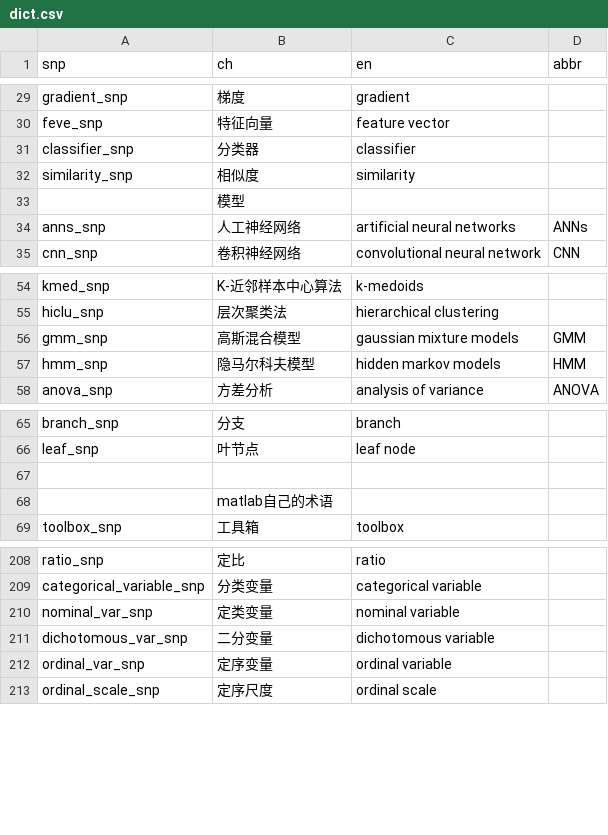
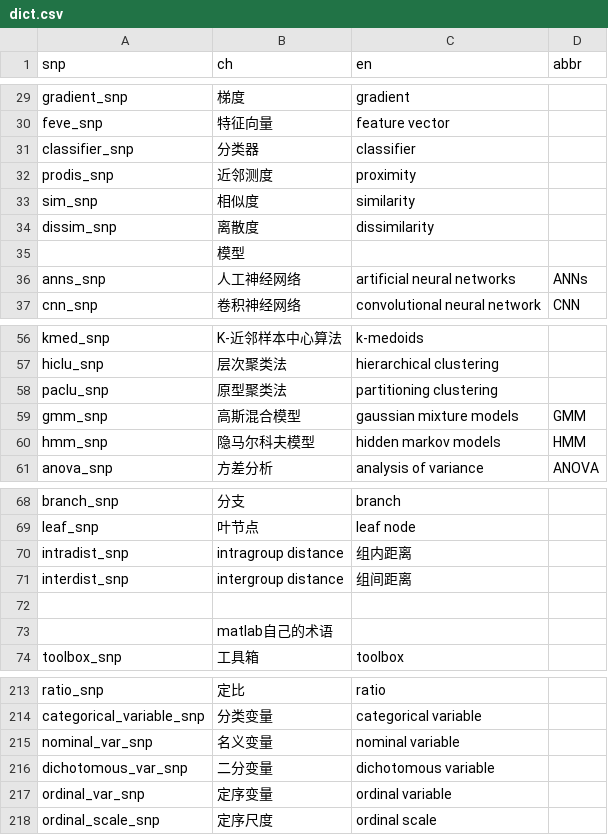
Before and after one commit to spacegoing/matlab4ml_trans, a CSV file: dict.csv, drawn as a sheet; only a part is shown, gaps mark what is left out.

Commit message:
[New] hierarchical clustering

```diff
--- a/dict.csv
+++ b/dict.csv
@@ -31,3 +31,5 @@ feve_snp,特征向量,feature vector,
 classifier_snp,分类器,classifier,
-similarity_snp,相似度,similarity,
+prodis_snp,近邻测度,proximity,
+sim_snp,相似度,similarity,
+dissim_snp,离散度,dissimilarity,
 ,模型,,
@@ -55,2 +57,3 @@ kmed_snp,K-近邻样本中心算法,k-medoids,
 hiclu_snp,层次聚类法,hierarchical clustering,
+paclu_snp,原型聚类法,partitioning clustering,
 gmm_snp,高斯混合模型,gaussian mixture models,GMM
@@ -66,2 +69,4 @@ branch_snp,分支,branch,
 leaf_snp,叶节点,leaf node,
+intradist_snp,intragroup distance,组内距离,
+interdist_snp,intergroup distance,组间距离,
 ,,,
@@ -209,3 +214,3 @@ ratio_snp,定比,ratio,
 categorical_variable_snp,分类变量,categorical variable,
-nominal_var_snp,定类变量,nominal variable,
+nominal_var_snp,名义变量,nominal variable,
 dichotomous_var_snp,二分变量,dichotomous variable,
```
Also changed, not shown: 3 other files.
